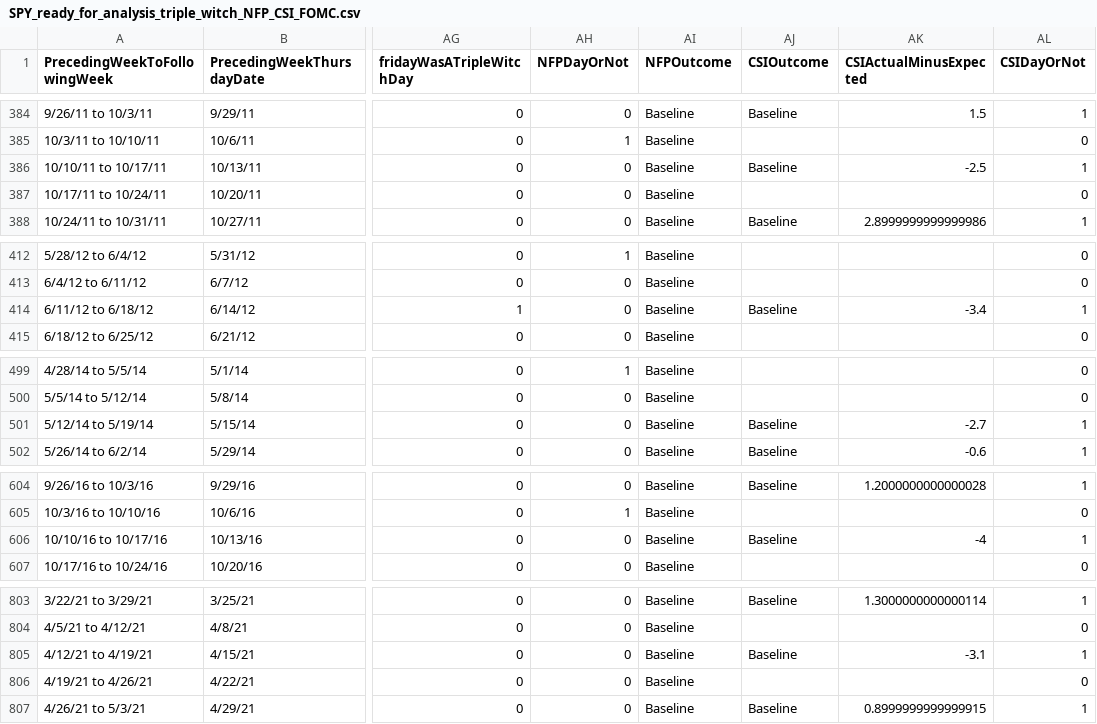
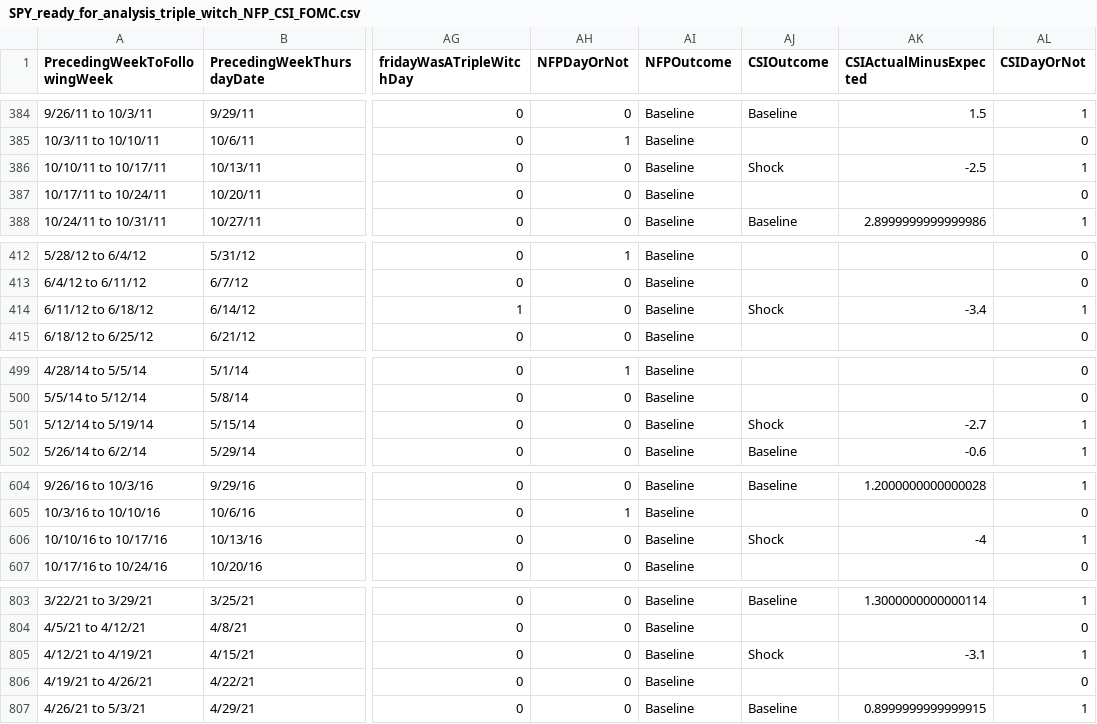
Before and after one commit to wujehevankim/sta440finalproject, a CSV file: data/addingFOMC/SPY_ready_for_analysis_triple_witch_NFP_CSI_FOMC.csv, drawn as a sheet; only a part is shown, gaps mark what is left out; the diff covers the shown part only; the diff names each change by its address in the sheet, - before the commit and + after, or states it on an @@ line.

```diff
--- a/data/addingFOMC/SPY_ready_for_analysis_triple_witch_NFP_CSI_FOMC.csv
+++ b/data/addingFOMC/SPY_ready_for_analysis_triple_witch_NFP_CSI_FOMC.csv
-AJ386 (CSIOutcome): Baseline
+AJ386 (CSIOutcome): Shock
-AJ414 (CSIOutcome): Baseline
+AJ414 (CSIOutcome): Shock
-AJ501 (CSIOutcome): Baseline
+AJ501 (CSIOutcome): Shock
-AJ606 (CSIOutcome): Baseline
+AJ606 (CSIOutcome): Shock
-AJ805 (CSIOutcome): Baseline
+AJ805 (CSIOutcome): Shock
```
Also changed, not shown: 1 edited cell elsewhere in this file, 1 other file.
